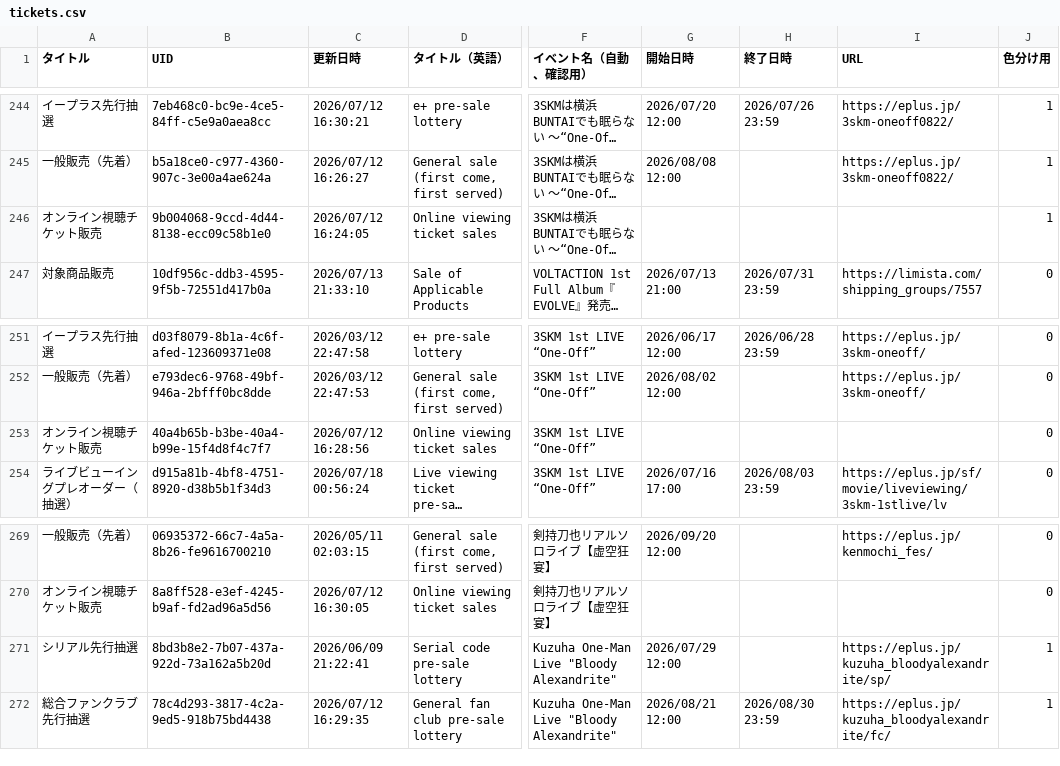
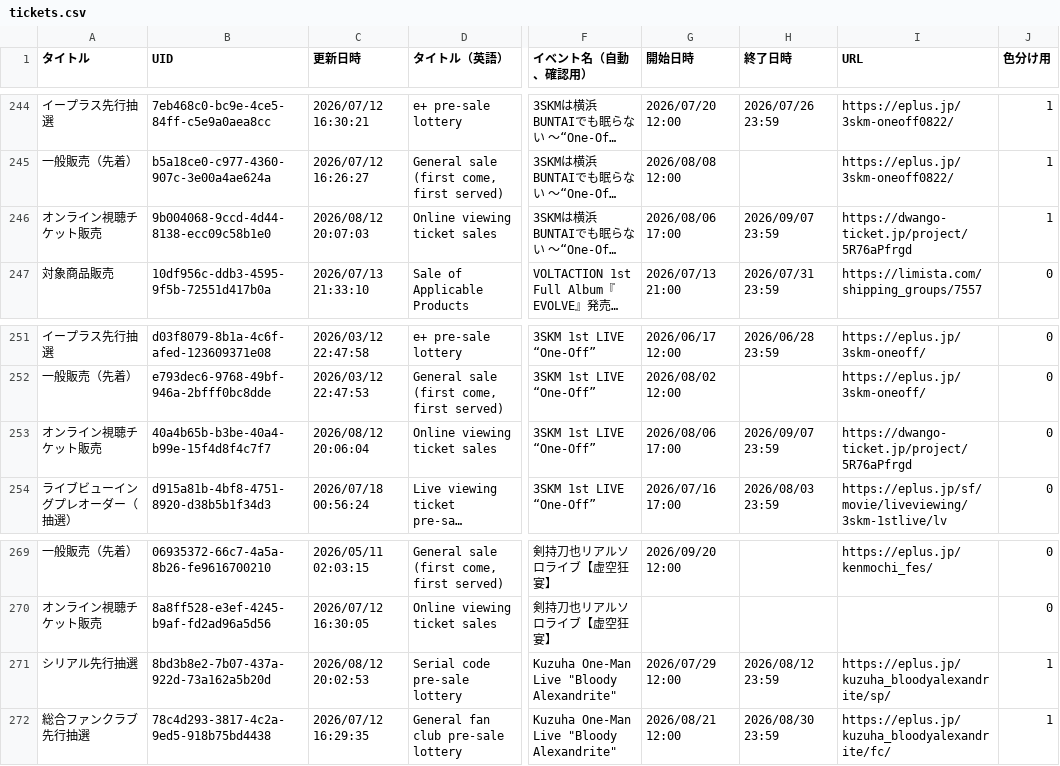
Before and after one commit to magicien/Nij.iCal, a CSV file: docs/data/tickets.csv, drawn as a sheet; only a part is shown, gaps mark what is left out; long unchanged cells end in …; the diff names each change by its address in the sheet, - before the commit and + after, or states it on an @@ line.

```diff
--- a/docs/data/tickets.csv
+++ b/docs/data/tickets.csv
-C246 (更新日時): 2026/07/12 16:24:05
+C246 (更新日時): 2026/08/12 20:07:03
-G246 (開始日時): (empty)
+G246 (開始日時): 2026/08/06 17:00
-H246 (終了日時): (empty)
+H246 (終了日時): 2026/09/07 23:59
-I246 (URL): (empty)
+I246 (URL): https://dwango-ticket.jp/project/5R76aPfrgd
-C253 (更新日時): 2026/07/12 16:28:56
+C253 (更新日時): 2026/08/12 20:06:04
-G253 (開始日時): (empty)
+G253 (開始日時): 2026/08/06 17:00
-H253 (終了日時): (empty)
+H253 (終了日時): 2026/09/07 23:59
-I253 (URL): (empty)
+I253 (URL): https://dwango-ticket.jp/project/5R76aPfrgd
-C271 (更新日時): 2026/06/09 21:22:41
+C271 (更新日時): 2026/08/12 20:02:53
-H271 (終了日時): (empty)
+H271 (終了日時): 2026/08/12 23:59
```
Also changed, not shown: docs/data/events.csv, 18 other files.
